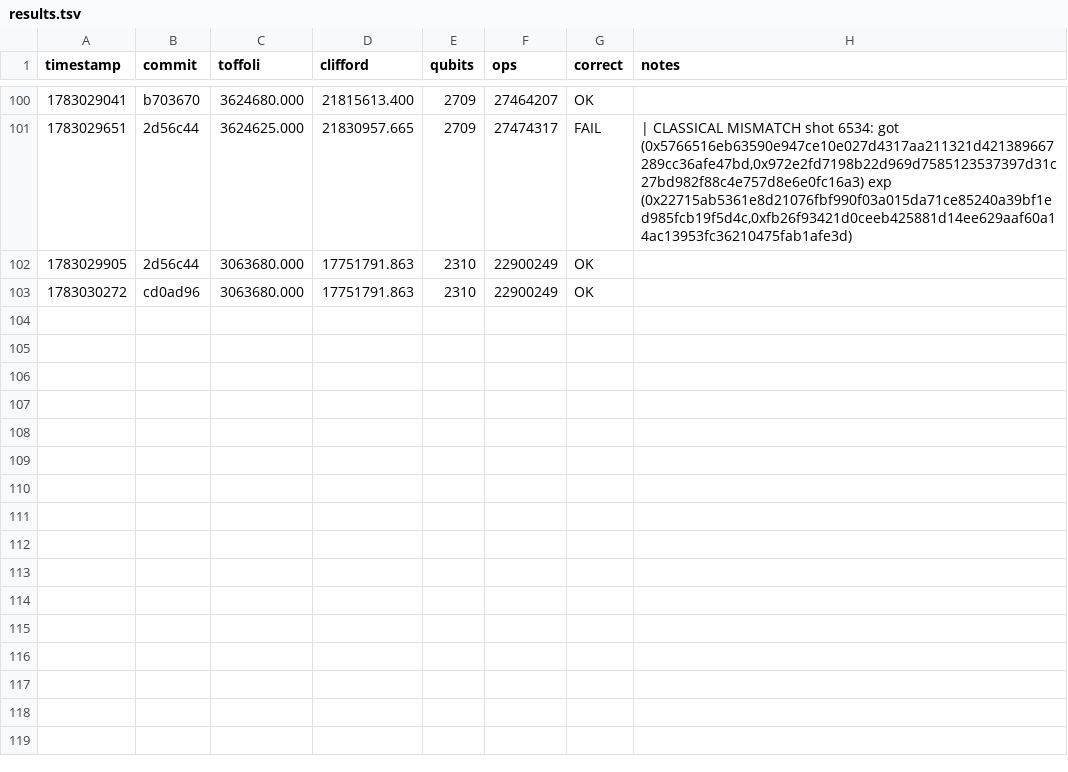
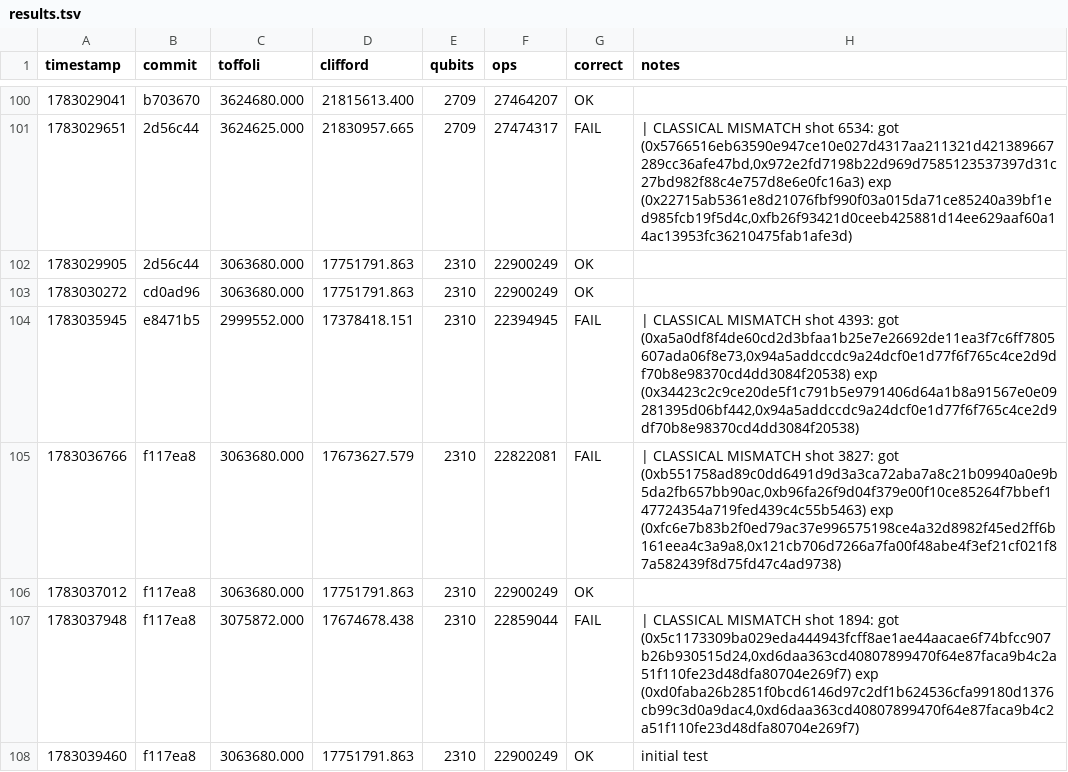
Before and after one commit to Jtoro109/ecdsafail-myChallenge, a TSV file: results.tsv, drawn as a sheet; only a part is shown, gaps mark what is left out.

Commit message:
Update results.tsv with initial test benchmark

```diff
--- a/results.tsv
+++ b/results.tsv
@@ -103 +103,6 @@ timestamp	commit	toffoli	clifford	qubits	ops	correct	notes
 1783030272	cd0ad96	3063680.000	17751791.863	2310	22900249	OK	
+1783035945	e8471b5	2999552.000	17378418.151	2310	22394945	FAIL	 | CLASSICAL MISMATCH shot 4393: got (0xa5a0df8f4de60cd2d3bfaa1b25e7e26692de11ea3f7c6ff7805607ada06f8e73,0x94a5addccdc9a24dcf0e1d77f6f765c4ce2d9df70b8e98370cd4dd3084f20538) exp (0x34423c2c9ce20de5f1c791b5e9791406d64a1b8a91567e0e09281395d06bf442,0x94a5addccdc9a24dcf0e1d77f6f765c4ce2d9df70b8e98370cd4dd3084f20538)
+1783036766	f117ea8	3063680.000	17673627.579	2310	22822081	FAIL	 | CLASSICAL MISMATCH shot 3827: got (0xb551758ad89c0dd6491d9d3a3ca72aba7a8c21b09940a0e9b5da2fb657bb90ac,0xb96fa26f9d04f379e00f10ce85264f7bbef147724354a719fed439c4c55b5463) exp (0xfc6e7b83b2f0ed79ac37e996575198ce4a32d8982f45ed2ff6b161eea4c3a9a8,0x121cb706d7266a7fa00f48abe4f3ef21cf021f87a582439f8d75fd47c4ad9738)
+1783037012	f117ea8	3063680.000	17751791.863	2310	22900249	OK	
+1783037948	f117ea8	3075872.000	17674678.438	2310	22859044	FAIL	 | CLASSICAL MISMATCH shot 1894: got (0x5c1173309ba029eda444943fcff8ae1ae44aacae6f74bfcc907b26b930515d24,0xd6daa363cd40807899470f64e87faca9b4c2a51f110fe23d48dfa80704e269f7) exp (0xd0faba26b2851f0bcd6146d97c2df1b624536cfa99180d1376cb99c3d0a9dac4,0xd6daa363cd40807899470f64e87faca9b4c2a51f110fe23d48dfa80704e269f7)
+1783039460	f117ea8	3063680.000	17751791.863	2310	22900249	OK	initial test
```
